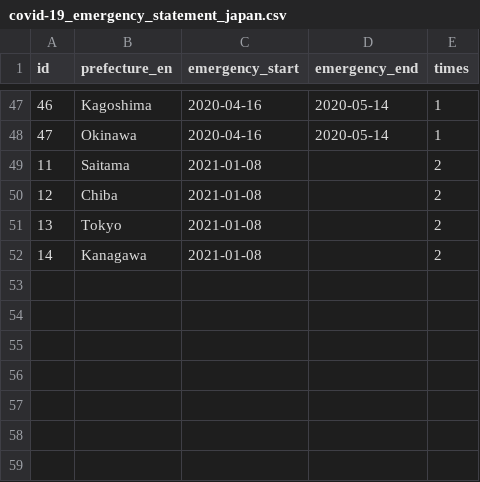
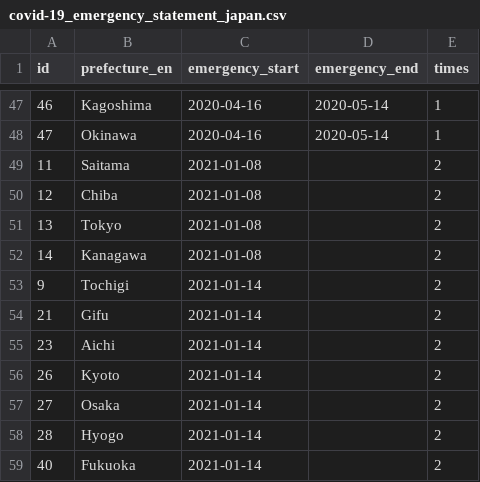
Before and after one commit to yuya-katafuchi/covid-19_emergency_statement_japan, a CSV file: covid-19_emergency_statement_japan.csv, drawn as a sheet; only a part is shown, gaps mark what is left out.

Commit message:
data update

```diff
--- a/covid-19_emergency_statement_japan.csv
+++ b/covid-19_emergency_statement_japan.csv
@@ -52 +52,8 @@ id,prefecture_en,emergency_start,emergency_end,times
 14,Kanagawa,2021-01-08,,2
+9,Tochigi,2021-01-14,,2
+21,Gifu,2021-01-14,,2
+23,Aichi,2021-01-14,,2
+26,Kyoto,2021-01-14,,2
+27,Osaka,2021-01-14,,2
+28,Hyogo,2021-01-14,,2
+40,Fukuoka,2021-01-14,,2
```
